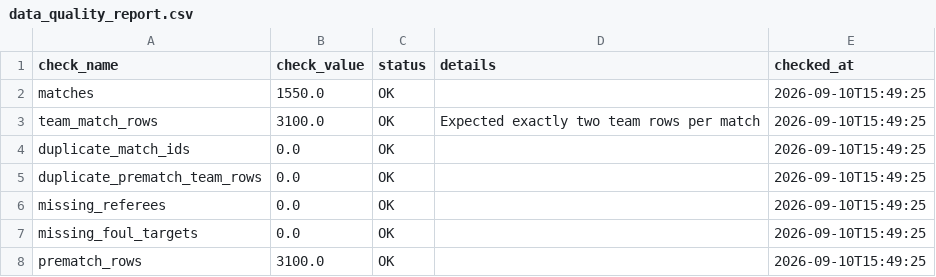
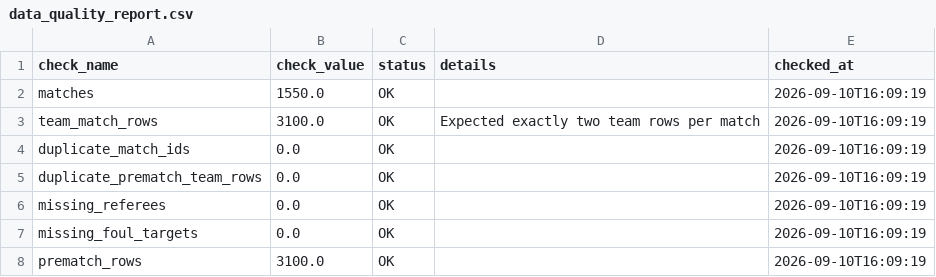
Before and after one commit to Multikabel/pl-analytika-2, a CSV file: data/tables/data_quality_report.csv, drawn as a sheet.

```diff
--- a/data/tables/data_quality_report.csv
+++ b/data/tables/data_quality_report.csv
@@ -1,8 +1,8 @@
 check_name,check_value,status,details,checked_at
-matches,1550.0,OK,,2026-09-10T15:49:25
-team_match_rows,3100.0,OK,Expected exactly two team rows per match,2026-09-10T15:49:25
-duplicate_match_ids,0.0,OK,,2026-09-10T15:49:25
-duplicate_prematch_team_rows,0.0,OK,,2026-09-10T15:49:25
-missing_referees,0.0,OK,,2026-09-10T15:49:25
-missing_foul_targets,0.0,OK,,2026-09-10T15:49:25
-prematch_rows,3100.0,OK,,2026-09-10T15:49:25
+matches,1550.0,OK,,2026-09-10T16:09:19
+team_match_rows,3100.0,OK,Expected exactly two team rows per match,2026-09-10T16:09:19
+duplicate_match_ids,0.0,OK,,2026-09-10T16:09:19
+duplicate_prematch_team_rows,0.0,OK,,2026-09-10T16:09:19
+missing_referees,0.0,OK,,2026-09-10T16:09:19
+missing_foul_targets,0.0,OK,,2026-09-10T16:09:19
+prematch_rows,3100.0,OK,,2026-09-10T16:09:19
```
Also changed, not shown: data/predictions/model_prediction_log.csv, data/tables/matches.csv, 5 other files.
